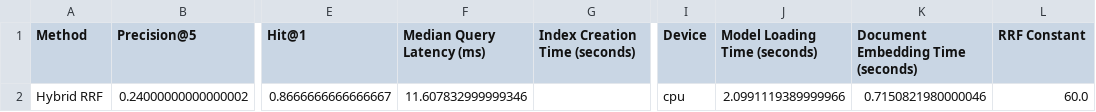
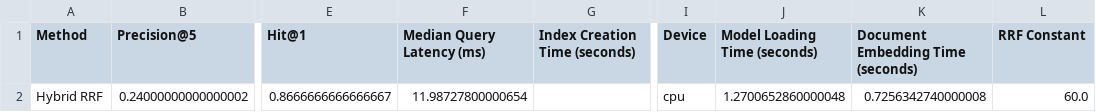
Before and after one commit to MohammedAyman07/curriculum-rag-research, a CSV file: results/hybrid_dev_metrics.csv, drawn as a sheet; only a part is shown, gaps mark what is left out; the diff names each change by its address in the sheet, - before the commit and + after, or states it on an @@ line.

```diff
--- a/results/hybrid_dev_metrics.csv
+++ b/results/hybrid_dev_metrics.csv
-F2 (Median Query Latency (ms)): 11.607832999999346
+F2 (Median Query Latency (ms)): 11.98727800000654
-J2 (Model Loading Time (seconds)): 2.0991119389999966
+J2 (Model Loading Time (seconds)): 1.2700652860000048
-K2: 0.7150821980000046
+K2: 0.7256342740000008
```
Also changed, not shown: results/dense_dev_metrics.csv, results/dense_dev_predictions.csv, 5 other files.
